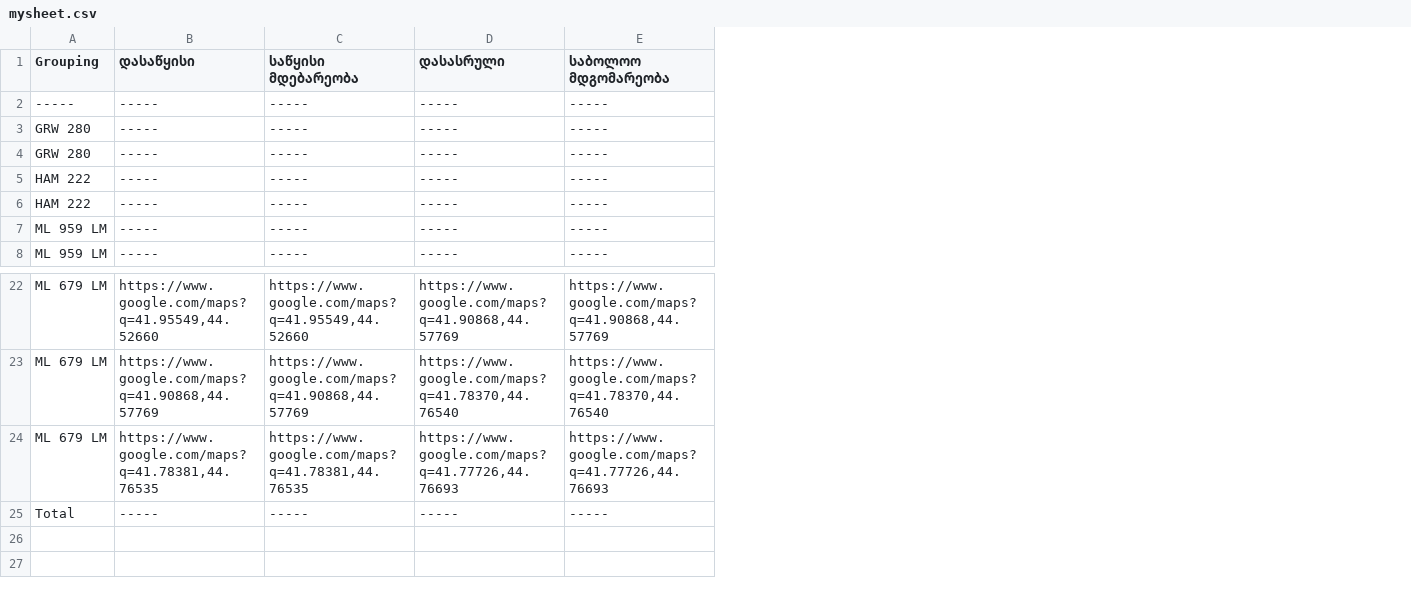
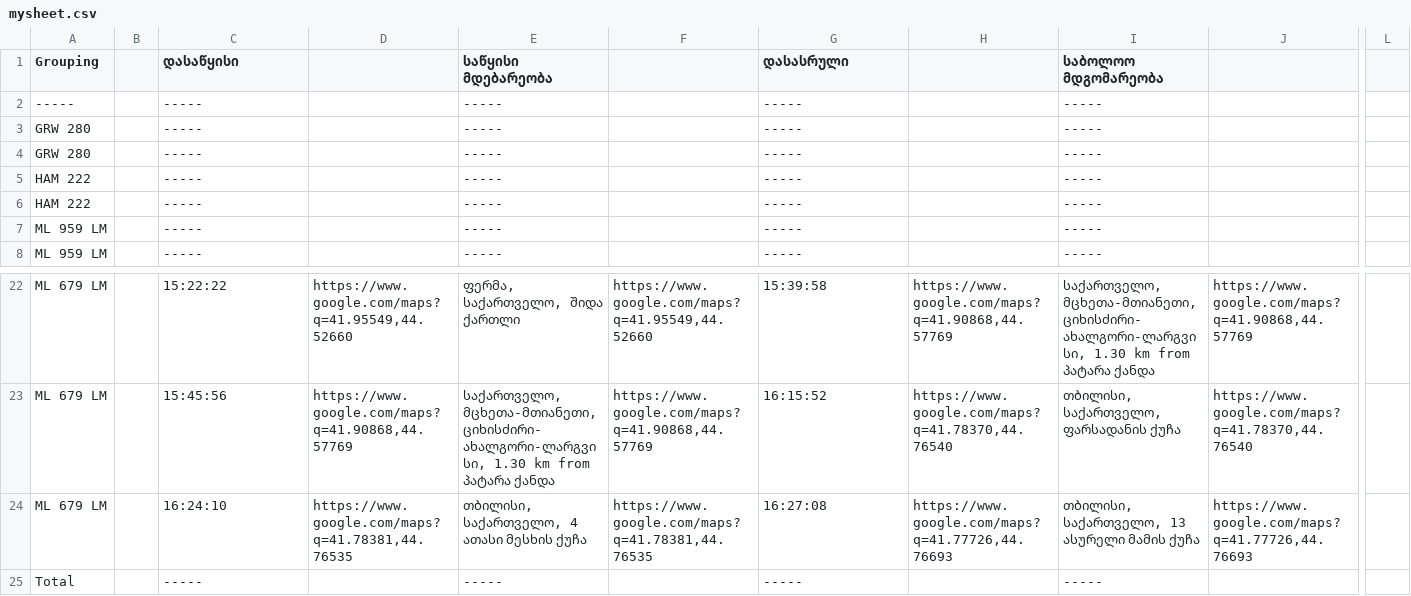
Before and after one commit to mbabi33/Project-FAQs, a CSV file: mysheet.csv, drawn as a sheet; only a part is shown, gaps mark what is left out; addresses are those after the commit; the diff covers the shown part only; the diff names each change by its address in the sheet, - before the commit and + after, or states it on an @@ line.

```diff
--- a/mysheet.csv
+++ b/mysheet.csv
+column B, empty
+column D, rows 22-24: https://www.google.com/maps?q=41.95549,44.52660 | https://www.google.com/maps?q=41.90868,44.57769 | https://www.google.com/maps?q=41.78381,44.76535
+column F, rows 22-24: https://www.google.com/maps?q=41.95549,44.52660 | https://www.google.com/maps?q=41.90868,44.57769 | https://www.google.com/maps?q=41.78381,44.76535
+column H, rows 22-24: https://www.google.com/maps?q=41.90868,44.57769 | https://www.google.com/maps?q=41.78370,44.76540 | https://www.google.com/maps?q=41.77726,44.76693
+column J, rows 22-24: https://www.google.com/maps?q=41.90868,44.57769 | https://www.google.com/maps?q=41.78370,44.76540 | https://www.google.com/maps?q=41.77726,44.76693
+column L, empty
-C22 (დასაწყისი): https://www.google.com/maps?q=41.95549,44.52660
+C22 (დასაწყისი): 15:22:22
-E22 (საწყისი მდებარეობა): https://www.google.com/maps?q=41.95549,44.52660
+E22 (საწყისი მდებარეობა): ფერმა, საქართველო, შიდა ქართლი
-G22 (დასასრული): https://www.google.com/maps?q=41.90868,44.57769
+G22 (დასასრული): 15:39:58
-I22 (საბოლოო მდგომარეობა): https://www.google.com/maps?q=41.90868,44.57769
+I22 (საბოლოო მდგომარეობა): საქართველო, მცხეთა-მთიანეთი, ციხისძირი-ახალგორი-ლარგვისი, 1.30 km from პატარა ქანდა
-C23 (დასაწყისი): https://www.google.com/maps?q=41.90868,44.57769
+C23 (დასაწყისი): 15:45:56
-E23 (საწყისი მდებარეობა): https://www.google.com/maps?q=41.90868,44.57769
+E23 (საწყისი მდებარეობა): საქართველო, მცხეთა-მთიანეთი, ციხისძირი-ახალგორი-ლარგვისი, 1.30 km from პატარა ქანდა
-G23 (დასასრული): https://www.google.com/maps?q=41.78370,44.76540
+G23 (დასასრული): 16:15:52
-I23 (საბოლოო მდგომარეობა): https://www.google.com/maps?q=41.78370,44.76540
+I23 (საბოლოო მდგომარეობა): თბილისი, საქართველო, ფარსადანის ქუჩა
-C24 (დასაწყისი): https://www.google.com/maps?q=41.78381,44.76535
+C24 (დასაწყისი): 16:24:10
-E24 (საწყისი მდებარეობა): https://www.google.com/maps?q=41.78381,44.76535
+E24 (საწყისი მდებარეობა): თბილისი, საქართველო, 4 ათასი მესხის ქუჩა
-G24 (დასასრული): https://www.google.com/maps?q=41.77726,44.76693
+G24 (დასასრული): 16:27:08
-I24 (საბოლოო მდგომარეობა): https://www.google.com/maps?q=41.77726,44.76693
+I24 (საბოლოო მდგომარეობა): თბილისი, საქართველო, 13 ასურელი მამის ქუჩა
```
Also changed, not shown: 1 added column and 36 edited cells elsewhere in this file, 1 other file.
